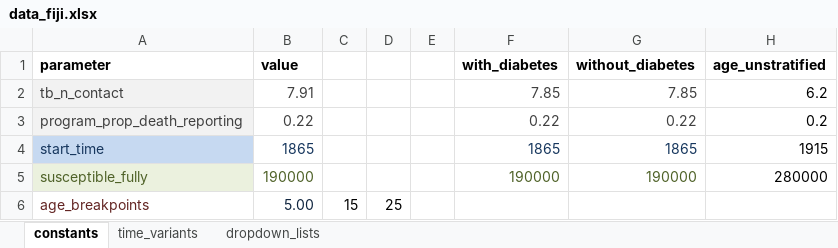
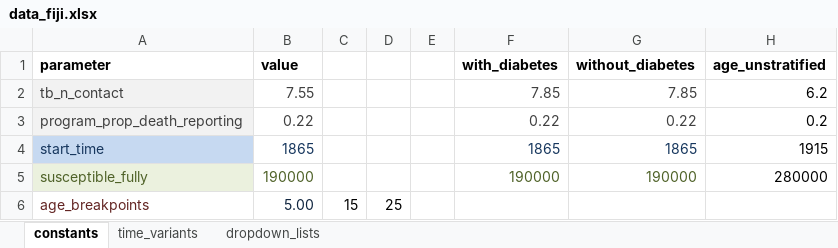
Before and after one commit to monash-emu/AuTuMN, an Excel workbook: autumn/xls/data_fiji.xlsx, sheet constants, drawn as a sheet; values as stored, in another font and other column widths than the file's, no borders; the diff names each change by its address in the sheet, - before the commit and + after, or states it on an @@ line.

Commit message:
Recalibrated Fiji model

```diff
--- a/autumn/xls/data_fiji.xlsx (sheet constants)
+++ b/autumn/xls/data_fiji.xlsx (sheet constants)
-B2 (value): 7.91
+B2 (value): 7.55
```
